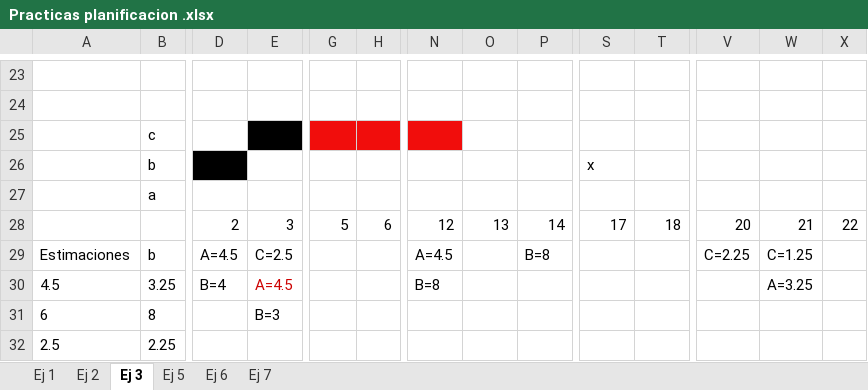
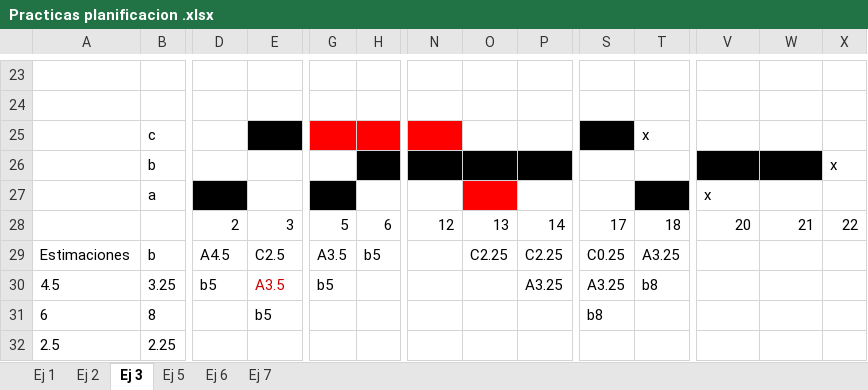
Before and after one commit to franmoli/apuntes_sisop, an Excel workbook: practicas/Practicas planificacion .xlsx, sheet Ej 3, drawn as a sheet; only a part is shown, gaps mark what is left out; values as stored, in another font and other column widths than the file's, no borders; removed rows and columns are numbered as before the commit, all else as after; rows hold the shown columns only; the diff names each change by its address in the sheet, - before the commit and + after, or states it on an @@ line.

```diff
--- a/practicas/Practicas planificacion .xlsx (sheet Ej 3)
+++ b/practicas/Practicas planificacion .xlsx (sheet Ej 3)
-row 25:  | c
-row 26:  | b |  |  |  |  |  |  |  | x
-row 27:  | a
+row 25:  | c |  |  |  |  |  |  |  |  | x
+row 26:  | b |  |  |  |  |  |  |  |  |  |  |  | x
+row 27:  | a |  |  |  |  |  |  |  |  |  | x
-row 29: Estimaciones | b | A=4.5 | C=2.5 |  |  | A=4.5 |  | B=8 |  |  | C=2.25 | C=1.25
-row 30: 4.5 | 3.25 | B=4 | A=4.5 |  |  | B=8 |  |  |  |  |  | A=3.25
+row 29: Estimaciones | b | A4.5 | C2.5 | A3.5 | b5 |  | C2.25 | C2.25 | C0.25 | A3.25
+row 30: 4.5 | 3.25 | b5 | A3.5 | b5 |  |  |  | A3.25 | A3.25 | b8
-E31: B=3
+E31: b5
-S31: (empty)
+S31: b8
```
Also changed, not shown: sheet Ej 1, sheet Ej 2, 1 other file.
